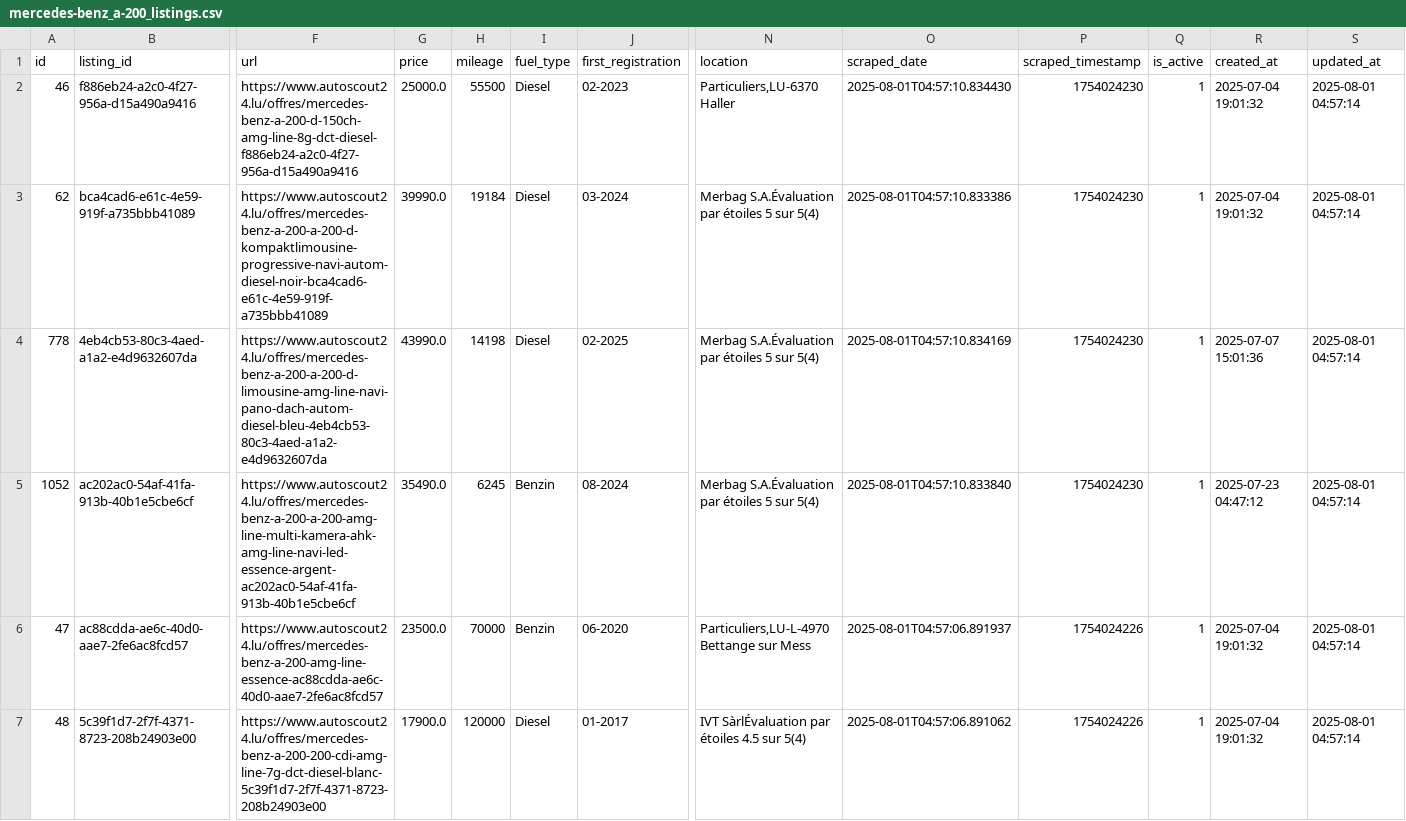
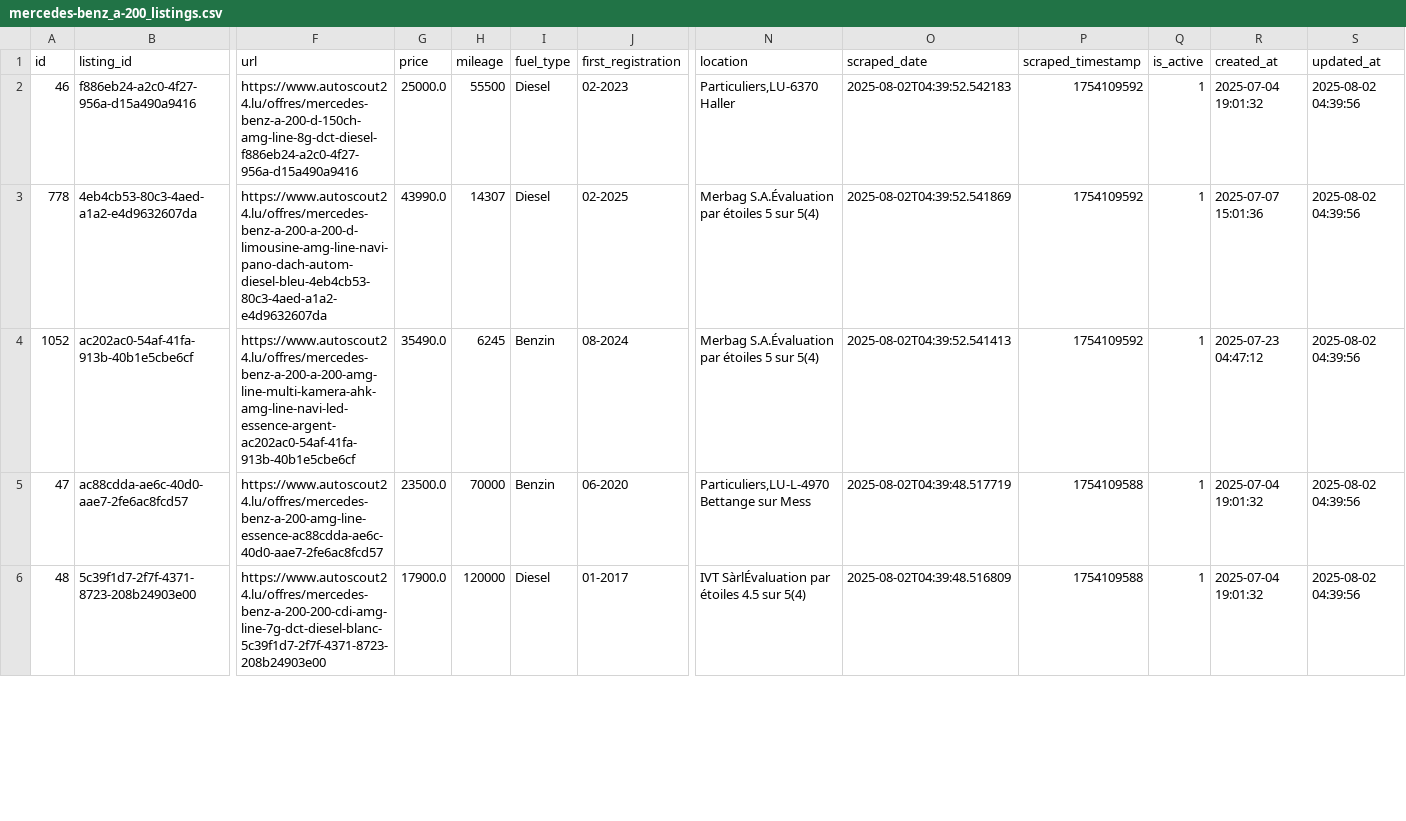
Before and after one commit to masterries/AutoAnalyse, a CSV file: scrapper/data/mercedes-benz_a-200_listings.csv, drawn as a sheet; only a part is shown, gaps mark what is left out; removed rows and columns are numbered as before the commit, all else as after; rows hold the shown columns only; the diff covers the shown part only; the diff names each change by its address in the sheet, - before the commit and + after, or states it on an @@ line.

```diff
--- a/scrapper/data/mercedes-benz_a-200_listings.csv
+++ b/scrapper/data/mercedes-benz_a-200_listings.csv
-O2 (scraped_date): 2025-08-01T04:57:10.834430
+O2 (scraped_date): 2025-08-02T04:39:52.542183
-P2 (scraped_timestamp): 1754024230
+P2 (scraped_timestamp): 1754109592
-S2 (updated_at): 2025-08-01 04:57:14
+S2 (updated_at): 2025-08-02 04:39:56
-row 3: 62 | bca4cad6-e61c-4e59-919f-a735bbb41089 | https://www.autoscout24.lu/offres/mercedes-benz-a-200-a-200-d-kompaktlimousine-progressive-navi-autom-diesel-noir-bca4cad6-e61c-4e59-919f-a735bbb41089 | 39990.0 | 19184 | Diesel | 03-2024 | Merbag S.A.Évaluation par étoiles 5 sur 5(4) | 2025-08-01T04:57:10.833386 | 1754024230 | 1 | 2025-07-04 19:01:32 | 2025-08-01 04:57:14
-H3 (mileage): 14198
+H3 (mileage): 14307
-O3 (scraped_date): 2025-08-01T04:57:10.834169
+O3 (scraped_date): 2025-08-02T04:39:52.541869
-P3:P4 (scraped_timestamp): 1754024230
+P3:P4 (scraped_timestamp): 1754109592
-S3:S6 (updated_at): 2025-08-01 04:57:14
+S3:S6 (updated_at): 2025-08-02 04:39:56
-O4 (scraped_date): 2025-08-01T04:57:10.833840
+O4 (scraped_date): 2025-08-02T04:39:52.541413
-O5 (scraped_date): 2025-08-01T04:57:06.891937
+O5 (scraped_date): 2025-08-02T04:39:48.517719
-P5:P6 (scraped_timestamp): 1754024226
+P5:P6 (scraped_timestamp): 1754109588
-O6 (scraped_date): 2025-08-01T04:57:06.891062
+O6 (scraped_date): 2025-08-02T04:39:48.516809
```
Also changed, not shown: 1 added row, 1 removed row and 49 edited cells elsewhere in this file, scrapper/data/audi_a1_listings.csv, scrapper/data/bmw_120_listings.csv, 39 other files.
